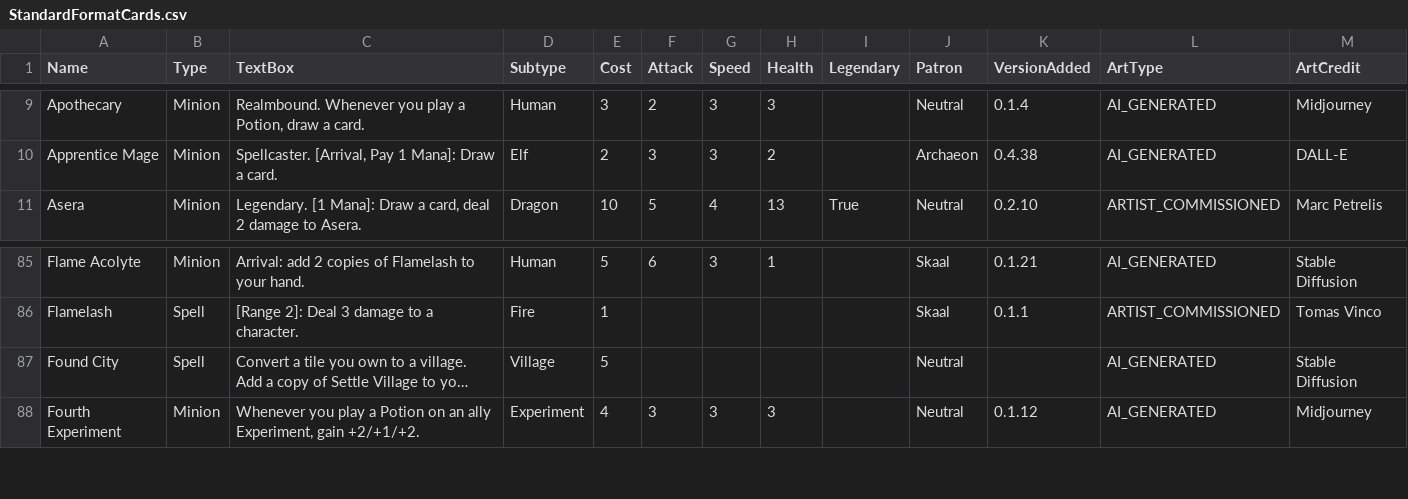
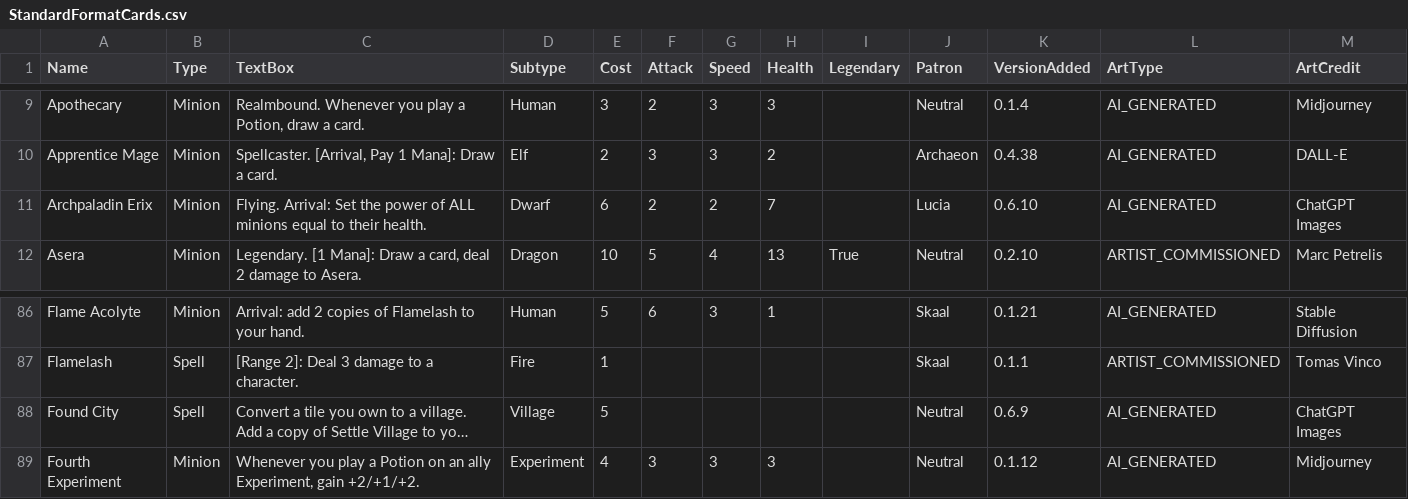
Before and after one commit to Atlas-Conquest-Game/atlas-conquest-website, a CSV file: StandardFormatCards.csv, drawn as a sheet; only a part is shown, gaps mark what is left out; long unchanged cells end in …; addresses are those after the commit; the diff names each change by its address in the sheet, - before the commit and + after, or states it on an @@ line.

Commit message:
Update card data, screenshots, artwork, and formats

```diff
--- a/StandardFormatCards.csv
+++ b/StandardFormatCards.csv
+row 11: Archpaladin Erix | Minion | Flying. Arrival: Set the power of ALL minions equal to their health. | Dwarf | 6 | 2 | 2 | 7 |  | Lucia | 0.6.10 | AI_GENERATED | ChatGPT Images
-K88 (VersionAdded): (empty)
+K88 (VersionAdded): 0.6.9
-M88 (ArtCredit): Stable Diffusion
+M88 (ArtCredit): ChatGPT Images
```
Also changed, not shown: StandardFormatCommanders.csv, 5 other files.
